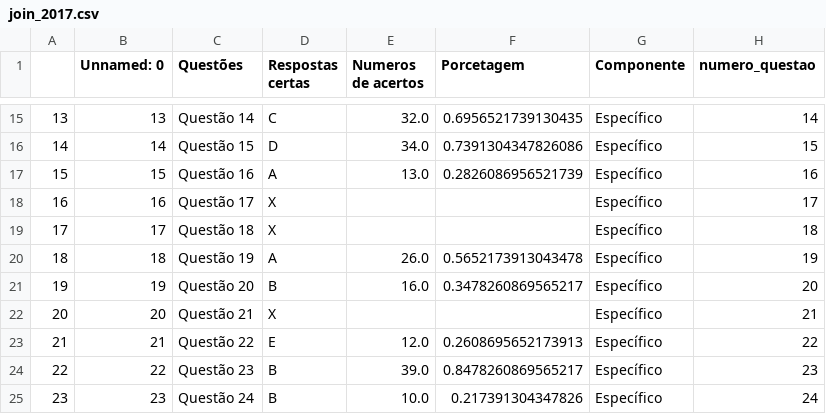
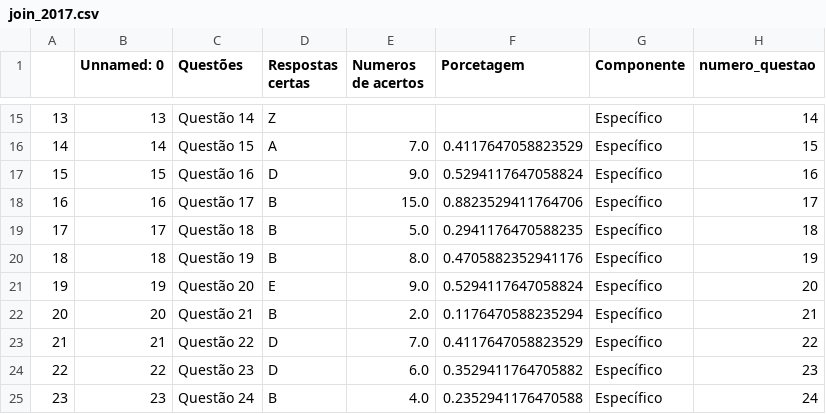
Before and after one commit to mikaelgba/data_enade, a CSV file: tcc_start/datas/join_2017.csv, drawn as a sheet; only a part is shown, gaps mark what is left out; the diff covers the shown part only; the diff names each change by its address in the sheet, - before the commit and + after, or states it on an @@ line.

```diff
--- a/tcc_start/datas/join_2017.csv
+++ b/tcc_start/datas/join_2017.csv
-D15 (Respostas certas): C
+D15 (Respostas certas): Z
-E15 (Numeros de acertos): 32.0
+E15 (Numeros de acertos): (empty)
-F15 (Porcetagem): 0.6956521739130435
+F15 (Porcetagem): (empty)
-D16 (Respostas certas): D
+D16 (Respostas certas): A
-E16 (Numeros de acertos): 34.0
+E16 (Numeros de acertos): 7.0
-F16 (Porcetagem): 0.7391304347826086
+F16 (Porcetagem): 0.4117647058823529
-D17 (Respostas certas): A
+D17 (Respostas certas): D
-E17 (Numeros de acertos): 13.0
+E17 (Numeros de acertos): 9.0
-F17 (Porcetagem): 0.2826086956521739
+F17 (Porcetagem): 0.5294117647058824
-D18:D19 (Respostas certas): X
+D18:D19 (Respostas certas): B
-E18 (Numeros de acertos): (empty)
+E18 (Numeros de acertos): 15.0
-F18 (Porcetagem): (empty)
+F18 (Porcetagem): 0.8823529411764706
-E19 (Numeros de acertos): (empty)
+E19 (Numeros de acertos): 5.0
-F19 (Porcetagem): (empty)
+F19 (Porcetagem): 0.2941176470588235
-D20 (Respostas certas): A
+D20 (Respostas certas): B
-E20 (Numeros de acertos): 26.0
+E20 (Numeros de acertos): 8.0
-F20 (Porcetagem): 0.5652173913043478
+F20 (Porcetagem): 0.4705882352941176
-D21 (Respostas certas): B
+D21 (Respostas certas): E
-E21 (Numeros de acertos): 16.0
+E21 (Numeros de acertos): 9.0
-F21 (Porcetagem): 0.3478260869565217
+F21 (Porcetagem): 0.5294117647058824
-D22 (Respostas certas): X
+D22 (Respostas certas): B
-E22 (Numeros de acertos): (empty)
+E22 (Numeros de acertos): 2.0
-F22 (Porcetagem): (empty)
+F22 (Porcetagem): 0.1176470588235294
-D23 (Respostas certas): E
+D23 (Respostas certas): D
-E23 (Numeros de acertos): 12.0
+E23 (Numeros de acertos): 7.0
-F23 (Porcetagem): 0.2608695652173913
+F23 (Porcetagem): 0.4117647058823529
-D24 (Respostas certas): B
+D24 (Respostas certas): D
-E24 (Numeros de acertos): 39.0
+E24 (Numeros de acertos): 6.0
-F24 (Porcetagem): 0.8478260869565217
+F24 (Porcetagem): 0.3529411764705882
-E25 (Numeros de acertos): 10.0
+E25 (Numeros de acertos): 4.0
-F25 (Porcetagem): 0.217391304347826
+F25 (Porcetagem): 0.2352941176470588
```
Also changed, not shown: 64 edited cells elsewhere in this file, tcc_start/datas/result_si_2017.csv, 1 other file.
